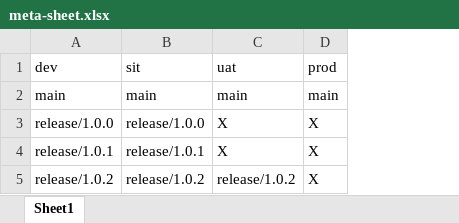
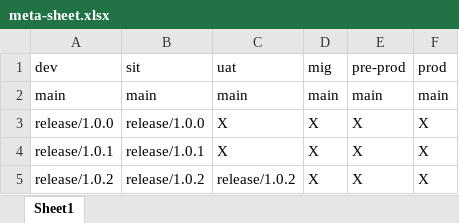
Before and after one commit to kranthimj23/promotion-repo, an Excel workbook: meta-sheet.xlsx, sheet Sheet1, drawn as a sheet; values as stored, in another font and other column widths than the file's, no borders; the diff names each change by its address in the sheet, - before the commit and + after, or states it on an @@ line.

Commit message:
Add files via upload

```diff
--- a/meta-sheet.xlsx (sheet Sheet1)
+++ b/meta-sheet.xlsx (sheet Sheet1)
+column D (mig), rows 2-5: main | X | X | X
+column E (pre-prod), rows 2-5: main | X | X | X
```
